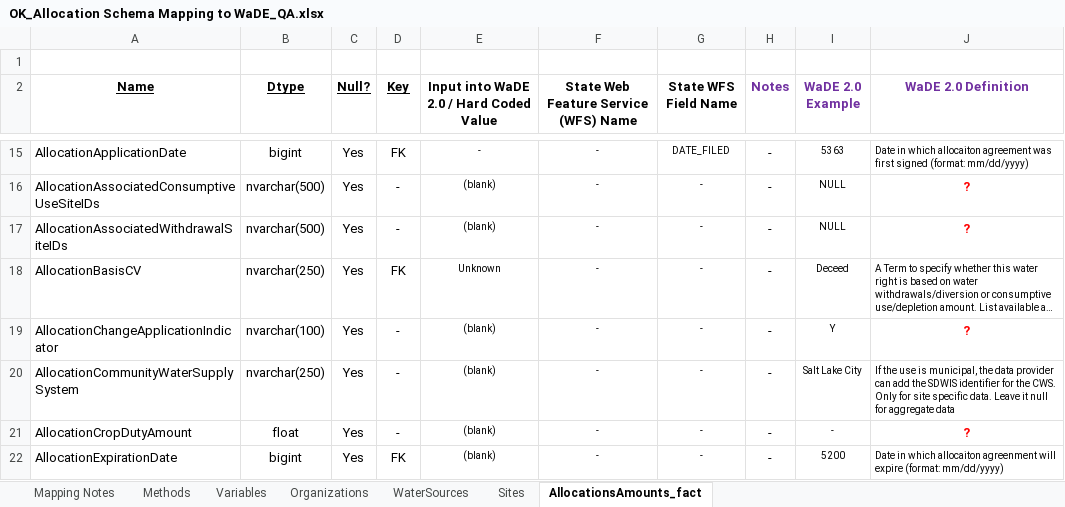
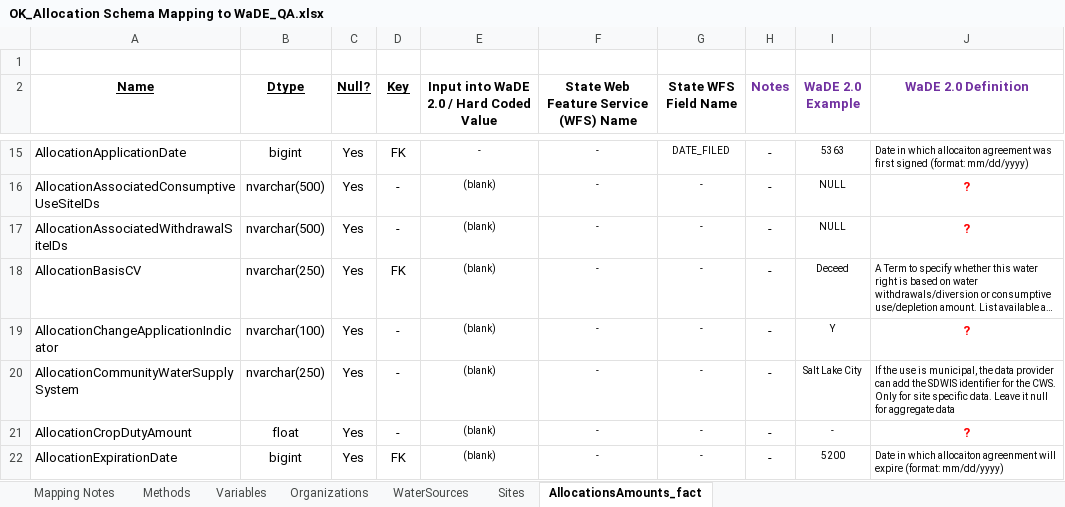
Before and after one commit to WSWCWaterDataExchange/MappingStatesDataToWaDE2.0, an Excel workbook: Oklahoma/WaterAllocation/OK_Allocation Schema Mapping to WaDE_QA.xlsx, sheet AllocationsAmounts_fact, drawn as a sheet; only a part is shown, gaps mark what is left out; long unchanged cells end in …; values as stored, in another font and other column widths than the file's, no borders; the diff names each change by its address in the sheet, - before the commit and + after, or states it on an @@ line.

```diff
--- a/Oklahoma/WaterAllocation/OK_Allocation Schema Mapping to WaDE_QA.xlsx (sheet AllocationsAmounts_fact)
+++ b/Oklahoma/WaterAllocation/OK_Allocation Schema Mapping to WaDE_QA.xlsx (sheet AllocationsAmounts_fact)
-E18: Unknown
+E18: (blank)
```
Also changed, not shown: sheet Methods, Arizona/WaterAllocation/AZ_GW_Allocation Schema Mapping to WaDE_QA.xlsx, Arizona/WaterAllocation/AZ_SW_Allocation Schema Mapping to WaDE_QA.xlsx, 56 other files.
